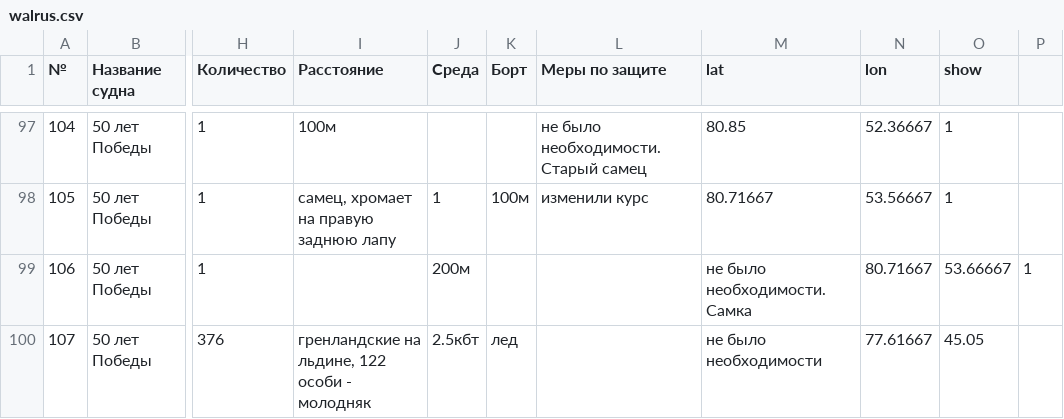
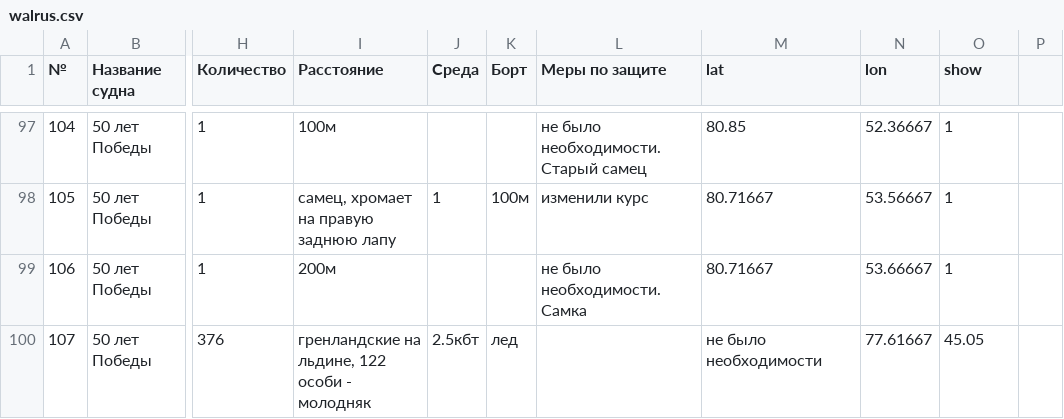
Before and after one commit to nextgis/walrus, a CSV file: data/walrus.csv, drawn as a sheet; only a part is shown, gaps mark what is left out; the diff names each change by its address in the sheet, - before the commit and + after, or states it on an @@ line.

Commit message:
Update walrus.csv

```diff
--- a/data/walrus.csv
+++ b/data/walrus.csv
-I99 (Расстояние): (empty)
+I99 (Расстояние): 200м
-J99 (Среда): 200м
+J99 (Среда): (empty)
-L99 (Меры по защите): (empty)
+L99 (Меры по защите): не было необходимости.Самка
-M99 (lat): не было необходимости.Самка
+M99 (lat): 80.71667
-N99 (lon): 80.71667
+N99 (lon): 53.66667
-O99 (show): 53.66667
+O99 (show): 1
-P99: 1
+P99: (empty)
```
